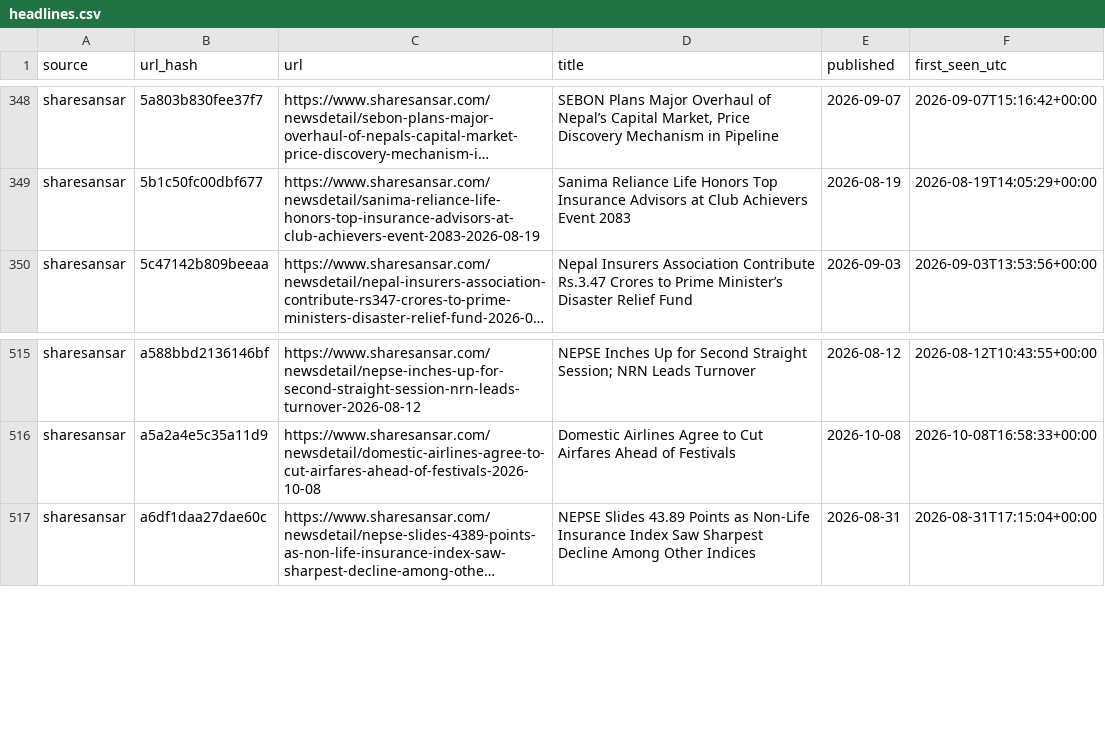
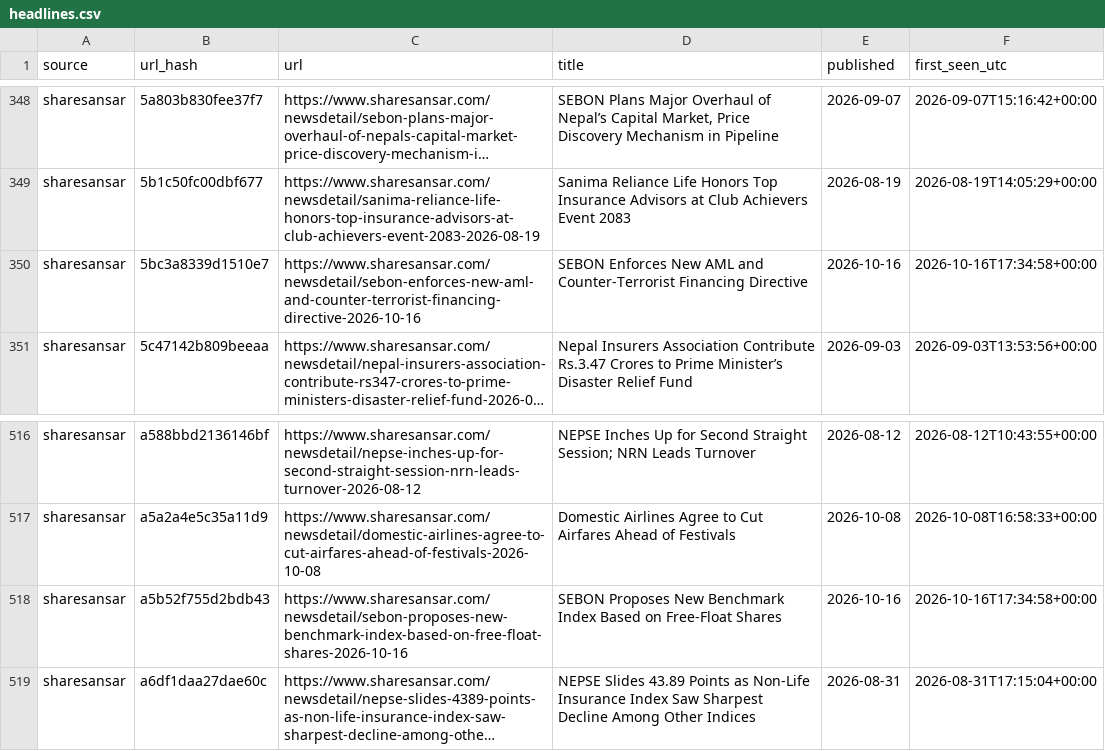
Before and after one commit to Aabaran7/nepse-forecast, a CSV file: data-mirror/news/headlines.csv, drawn as a sheet; only a part is shown, gaps mark what is left out; long unchanged cells end in …; the diff names each change by its address in the sheet, - before the commit and + after, or states it on an @@ line.

Commit message:
data: 2026-10-16 archive + predictions

```diff
--- a/data-mirror/news/headlines.csv
+++ b/data-mirror/news/headlines.csv
+row 350: sharesansar | 5bc3a8339d1510e7 | https://www.sharesansar.com/newsdetail/sebon-enforces-new-aml-and-counter-terrorist-financing-directive-2026-10-16 | SEBON Enforces New AML and Counter-Terrorist Financing Directive | 2026-10-16 | 2026-10-16T17:34:58+00:00
+row 518: sharesansar | a5b52f755d2bdb43 | https://www.sharesansar.com/newsdetail/sebon-proposes-new-benchmark-index-based-on-free-float-shares-2026-10-16 | SEBON Proposes New Benchmark Index Based on Free-Float Shares | 2026-10-16 | 2026-10-16T17:34:58+00:00
```
Also changed, not shown: data-mirror/archive/_manifest.csv, data-mirror/news/_manifest.csv, 3 other files.
